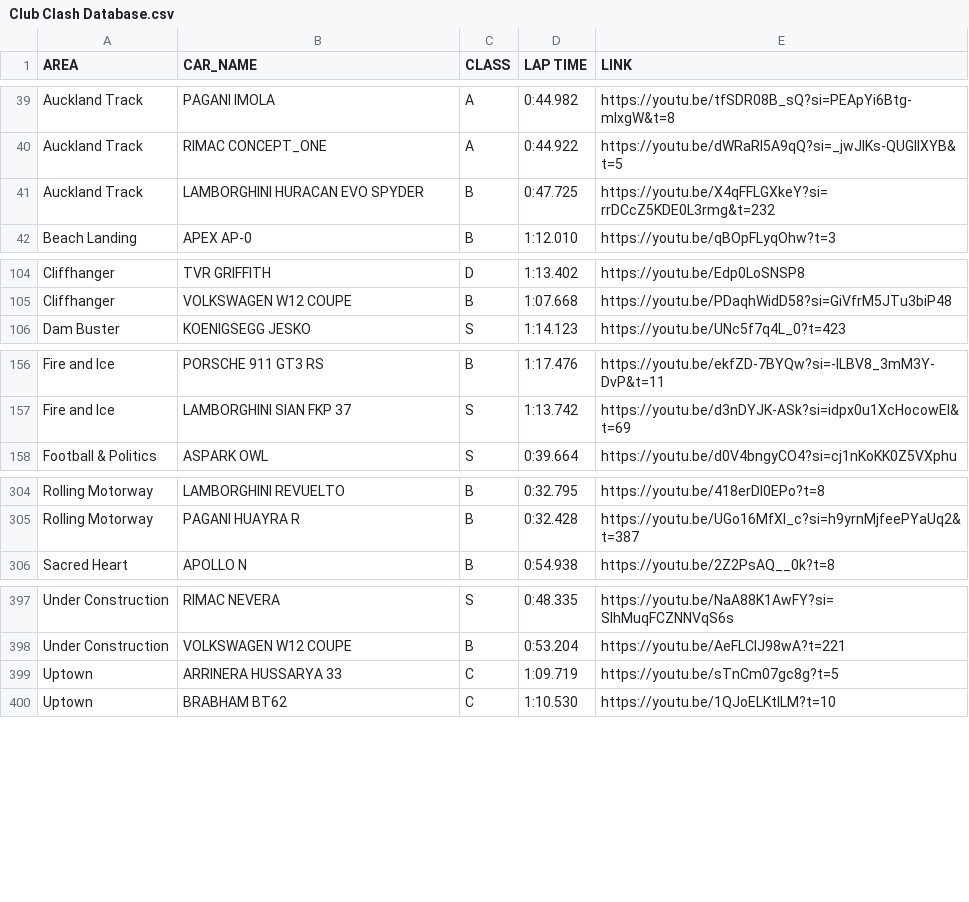
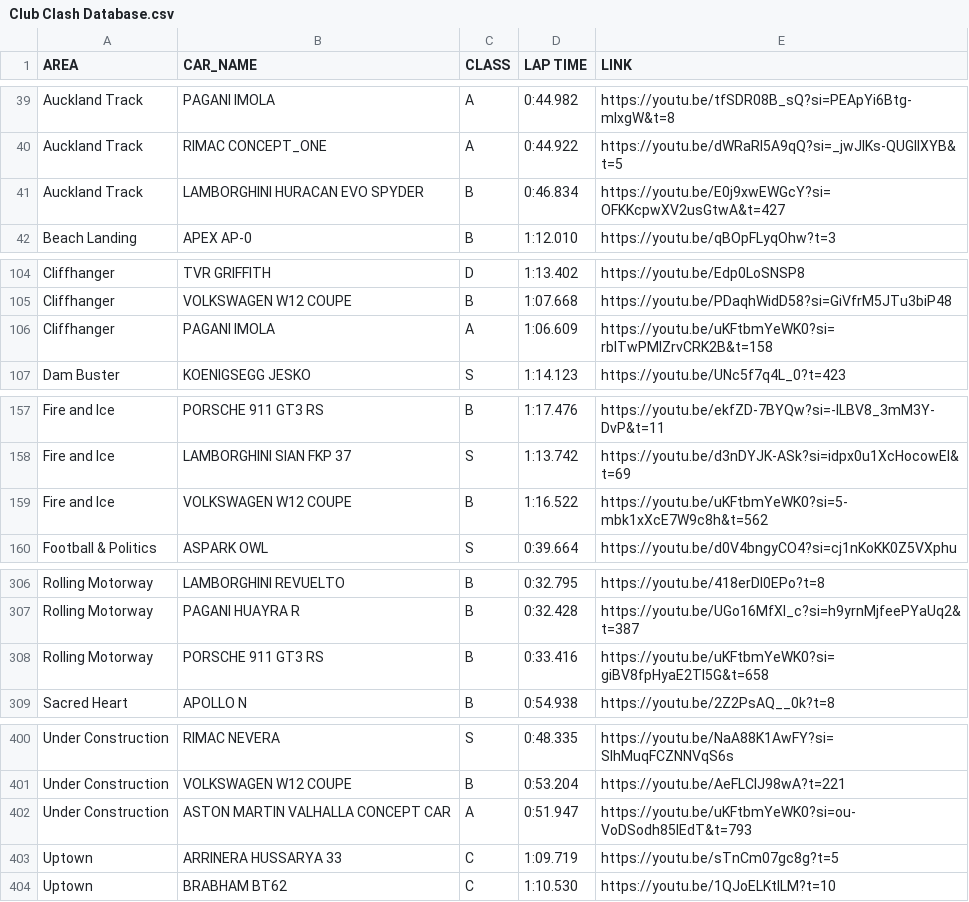
Before and after one commit to Gooraeng/ASL-Assistant, a CSV file: data/Club Clash Database.csv, drawn as a sheet; only a part is shown, gaps mark what is left out; the diff covers the shown part only.

```diff
--- a/data/Club Clash Database.csv
+++ b/data/Club Clash Database.csv
@@ -40,3 +40,3 @@ Auckland Track,PAGANI IMOLA,A,0:44.982,https://youtu.be/tfSDR08B_sQ?si=PEApYi6Bt
 Auckland Track,RIMAC CONCEPT_ONE,A,0:44.922,https://youtu.be/dWRaRI5A9qQ?si=_jwJIKs-QUGllXYB&t=5
-Auckland Track,LAMBORGHINI HURACAN EVO SPYDER,B,0:47.725,https://youtu.be/X4qFFLGXkeY?si=rrDCcZ5KDE0L3rmg&t=232
+Auckland Track,LAMBORGHINI HURACAN EVO SPYDER,B,0:46.834,https://youtu.be/E0j9xwEWGcY?si=OFKKcpwXV2usGtwA&t=427
 Beach Landing,APEX AP-0,B,1:12.010,https://youtu.be/qBOpFLyqOhw?t=3
@@ -105,2 +105,3 @@ Cliffhanger,TVR GRIFFITH,D,1:13.402,https://youtu.be/Edp0LoSNSP8
 Cliffhanger,VOLKSWAGEN W12 COUPE,B,1:07.668,https://youtu.be/PDaqhWidD58?si=GiVfrM5JTu3biP48
+Cliffhanger,PAGANI IMOLA,A,1:06.609,https://youtu.be/uKFtbmYeWK0?si=rblTwPMlZrvCRK2B&t=158
 Dam Buster,KOENIGSEGG JESKO,S,1:14.123,https://youtu.be/UNc5f7q4L_0?t=423
@@ -157,2 +158,3 @@ Fire and Ice,PORSCHE 911 GT3 RS,B,1:17.476,https://youtu.be/ekfZD-7BYQw?si=-ILBV
 Fire and Ice,LAMBORGHINI SIAN FKP 37,S,1:13.742,https://youtu.be/d3nDYJK-ASk?si=idpx0u1XcHocowEI&t=69
+Fire and Ice,VOLKSWAGEN W12 COUPE,B,1:16.522,https://youtu.be/uKFtbmYeWK0?si=5-mbk1xXcE7W9c8h&t=562
 Football & Politics,ASPARK OWL,S,0:39.664,https://youtu.be/d0V4bngyCO4?si=cj1nKoKK0Z5VXphu
@@ -305,2 +307,3 @@ Rolling Motorway,LAMBORGHINI REVUELTO,B,0:32.795,https://youtu.be/418erDI0EPo?t=
 Rolling Motorway,PAGANI HUAYRA R,B,0:32.428,https://youtu.be/UGo16MfXI_c?si=h9yrnMjfeePYaUq2&t=387
+Rolling Motorway,PORSCHE 911 GT3 RS,B,0:33.416,https://youtu.be/uKFtbmYeWK0?si=giBV8fpHyaE2TI5G&t=658
 Sacred Heart,APOLLO N,B,0:54.938,https://youtu.be/2Z2PsAQ__0k?t=8
@@ -398,2 +401,3 @@ Under Construction,RIMAC NEVERA,S,0:48.335,https://youtu.be/NaA88K1AwFY?si=SIhMu
 Under Construction,VOLKSWAGEN W12 COUPE,B,0:53.204,https://youtu.be/AeFLClJ98wA?t=221
+Under Construction,ASTON MARTIN VALHALLA CONCEPT CAR,A,0:51.947,https://youtu.be/uKFtbmYeWK0?si=ou-VoDSodh85IEdT&t=793
 Uptown,ARRINERA HUSSARYA 33,C,1:09.719,https://youtu.be/sTnCm07gc8g?t=5
```
Also changed, not shown: 4 edited cells elsewhere in this file, 5 other files.
